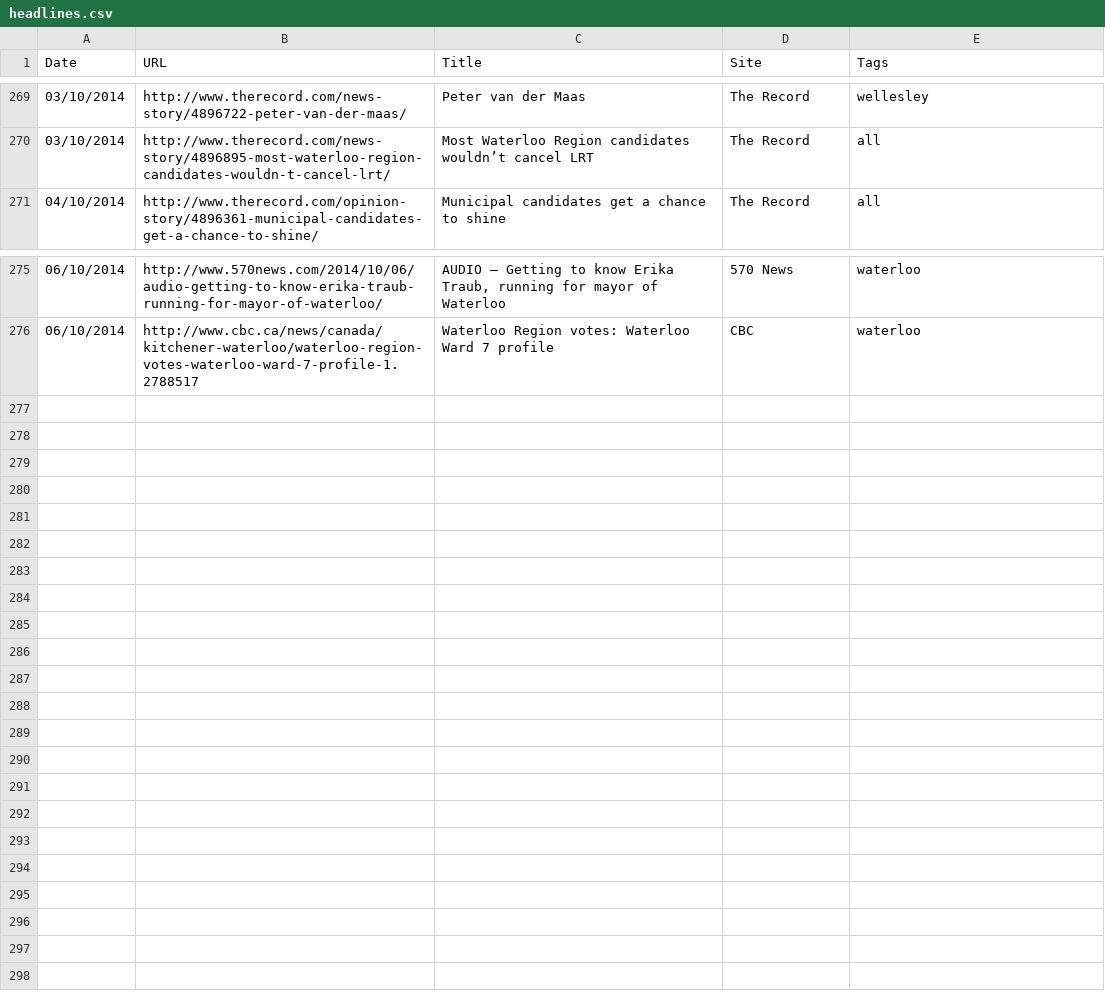
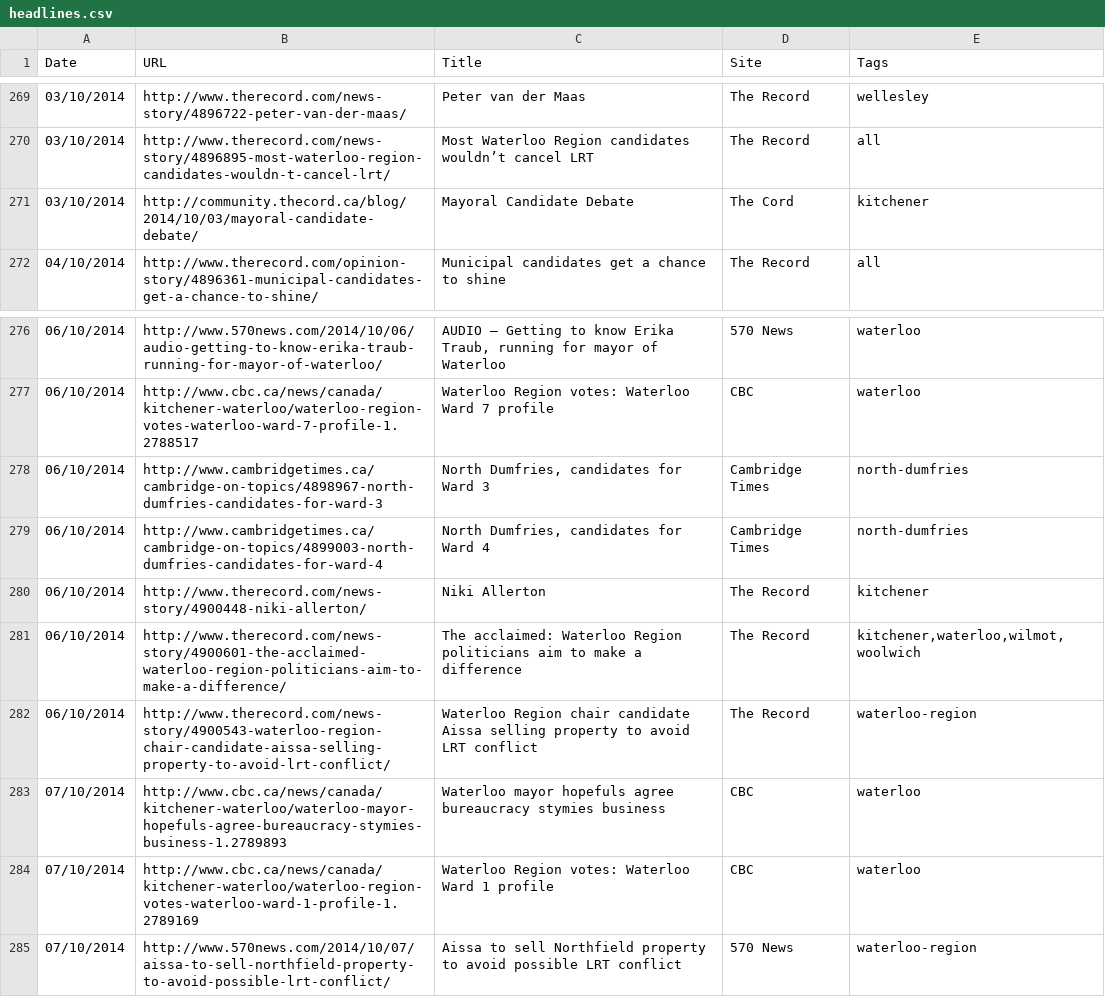
Before and after one commit to info-waterloo-region/election-2014, a CSV file: headlines.csv, drawn as a sheet; only a part is shown, gaps mark what is left out; the diff names each change by its address in the sheet, - before the commit and + after, or states it on an @@ line.

```diff
--- a/headlines.csv
+++ b/headlines.csv
+row 271: 03/10/2014 | http://community.thecord.ca/blog/2014/10/03/mayoral-candidate-debate/ | Mayoral Candidate Debate | The Cord | kitchener
+row 278: 06/10/2014 | http://www.cambridgetimes.ca/cambridge-on-topics/4898967-north-dumfries-candidates-for-ward-3 | North Dumfries, candidates for Ward 3 | Cambridge Times | north-dumfries
+row 279: 06/10/2014 | http://www.cambridgetimes.ca/cambridge-on-topics/4899003-north-dumfries-candidates-for-ward-4 | North Dumfries, candidates for Ward 4 | Cambridge Times | north-dumfries
+row 280: 06/10/2014 | http://www.therecord.com/news-story/4900448-niki-allerton/ | Niki Allerton | The Record | kitchener
+row 281: 06/10/2014 | http://www.therecord.com/news-story/4900601-the-acclaimed-waterloo-region-politicians-aim-to-make-a-difference/ | The acclaimed: Waterloo Region politicians aim to make a difference | The Record | kitchener,waterloo,wilmot,woolwich
+row 282: 06/10/2014 | http://www.therecord.com/news-story/4900543-waterloo-region-chair-candidate-aissa-selling-property-to-avoid-lrt-conflict/ | Waterloo Region chair candidate Aissa selling property to avoid LRT conflict | The Record | waterloo-region
+row 283: 07/10/2014 | http://www.cbc.ca/news/canada/kitchener-waterloo/waterloo-mayor-hopefuls-agree-bureaucracy-stymies-business-1.2789893 | Waterloo mayor hopefuls agree bureaucracy stymies business | CBC | waterloo
+row 284: 07/10/2014 | http://www.cbc.ca/news/canada/kitchener-waterloo/waterloo-region-votes-waterloo-ward-1-profile-1.2789169 | Waterloo Region votes: Waterloo Ward 1 profile | CBC | waterloo
+row 285: 07/10/2014 | http://www.570news.com/2014/10/07/aissa-to-sell-northfield-property-to-avoid-possible-lrt-conflict/ | Aissa to sell Northfield property to avoid possible LRT conflict | 570 News | waterloo-region
```
Also changed, not shown: 1 other file.
